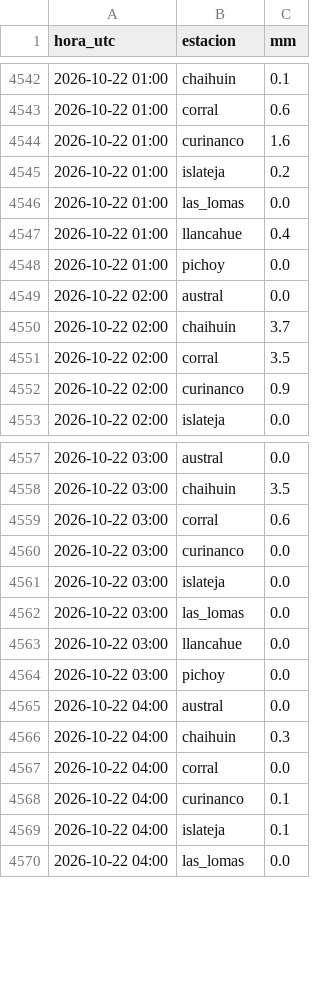
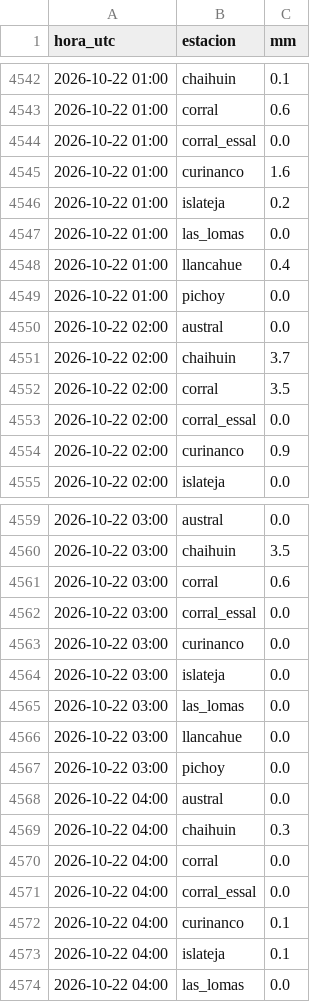
Before and after one commit to msuazo25/MonitorDeLluviaValdivia, a CSV file: observado/2026-10.csv, drawn as a sheet; only a part is shown, gaps mark what is left out; the diff covers the shown part only.

```diff
--- a/observado/2026-10.csv
+++ b/observado/2026-10.csv
@@ -4543,2 +4543,3 @@ hora_utc,estacion,mm
 2026-10-22 01:00,corral,0.6
+2026-10-22 01:00,corral_essal,0.0
 2026-10-22 01:00,curinanco,1.6
@@ -4551,2 +4552,3 @@ hora_utc,estacion,mm
 2026-10-22 02:00,corral,3.5
+2026-10-22 02:00,corral_essal,0.0
 2026-10-22 02:00,curinanco,0.9
@@ -4559,2 +4561,3 @@ hora_utc,estacion,mm
 2026-10-22 03:00,corral,0.6
+2026-10-22 03:00,corral_essal,0.0
 2026-10-22 03:00,curinanco,0.0
@@ -4567,2 +4570,3 @@ hora_utc,estacion,mm
 2026-10-22 04:00,corral,0.0
+2026-10-22 04:00,corral_essal,0.0
 2026-10-22 04:00,curinanco,0.1
```
Also changed, not shown: 44 added rows elsewhere in this file, 3 other files.
